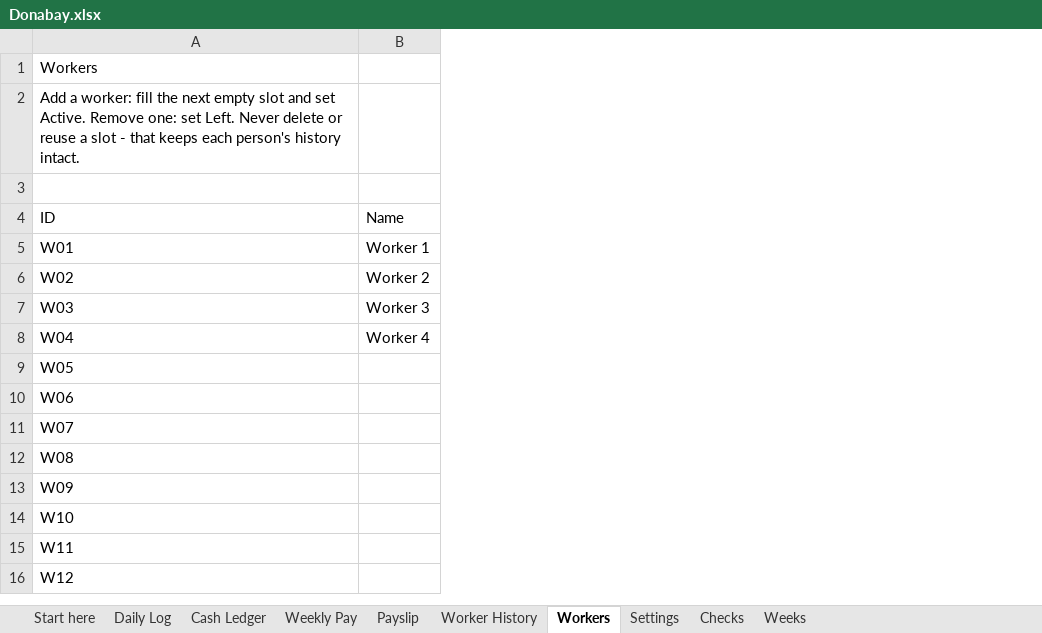
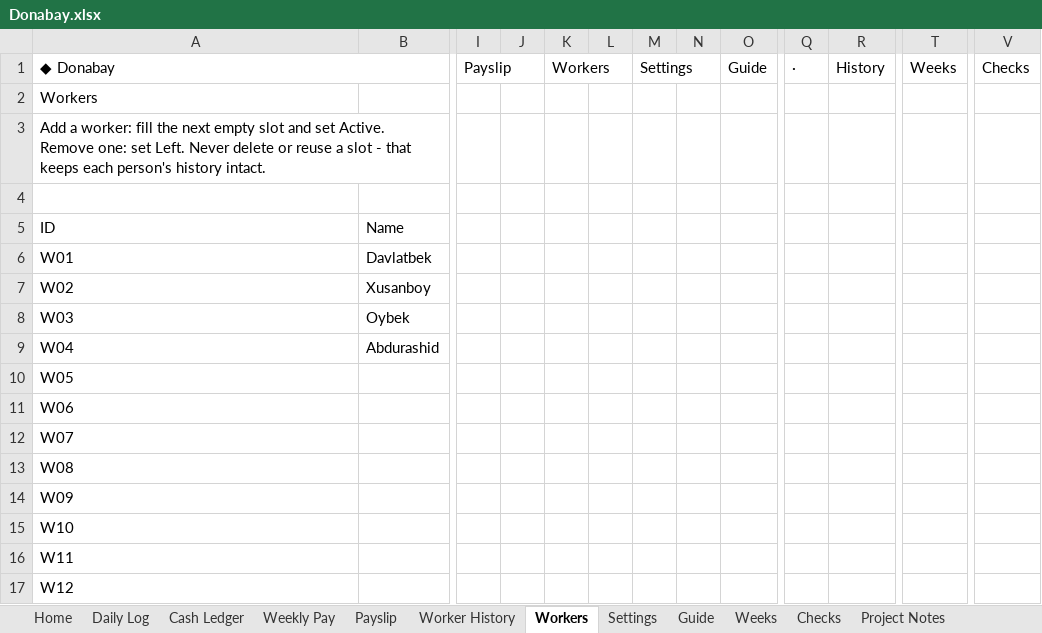
Before and after one commit to azizdadabaev/AkhiSal, an Excel workbook: Donabay.xlsx, sheet Workers, drawn as a sheet; only a part is shown, gaps mark what is left out; values as stored, in another font and other column widths than the file's, no cell formats; conditional formats not drawn; removed rows and columns are numbered as before the commit, all else as after; rows hold the shown columns only; the diff covers the shown part only; the diff names each change by its address in the sheet, - before the commit and + after, or states it on an @@ line.

```diff
--- a/Donabay.xlsx (sheet Workers)
+++ b/Donabay.xlsx (sheet Workers)
-sheet tab: Start here
+sheet tab: Guide
+sheet tab: Home
+sheet tab: Project Notes
@@ sheet tab order changed: Home | Daily Log | Cash Ledger | Weekly Pay | Payslip | Worker History | Workers | Settings | Guide | Weeks | Checks | Project Notes @@
-column B, rows 4-8: Name | Worker 1 | Worker 2 | Worker 3 | Worker 4
+column B, rows 5-9: Name | Davlatbek | Xusanboy | Oybek | Abdurashid
+column I, empty
+column J, empty
+column K, empty
+column L, empty
+column M, empty
+column N, empty
+column O, empty
+column Q, empty
+column R, empty
+column T, empty
+column V, empty
+row 1: ◆ Donabay |  | Payslip |  | Workers |  | Settings |  | Guide | · | History | Weeks | Checks
```
Also changed, not shown: 3 added columns elsewhere in this sheet, sheet Daily Log, sheet Weeks, sheet Worker History, sheet Weekly Pay, sheet Cash Ledger, sheet Payslip, 3 more sheets, cell formats, formulas that keep their value, hidden cells, charts or pictures, 5 other files.
